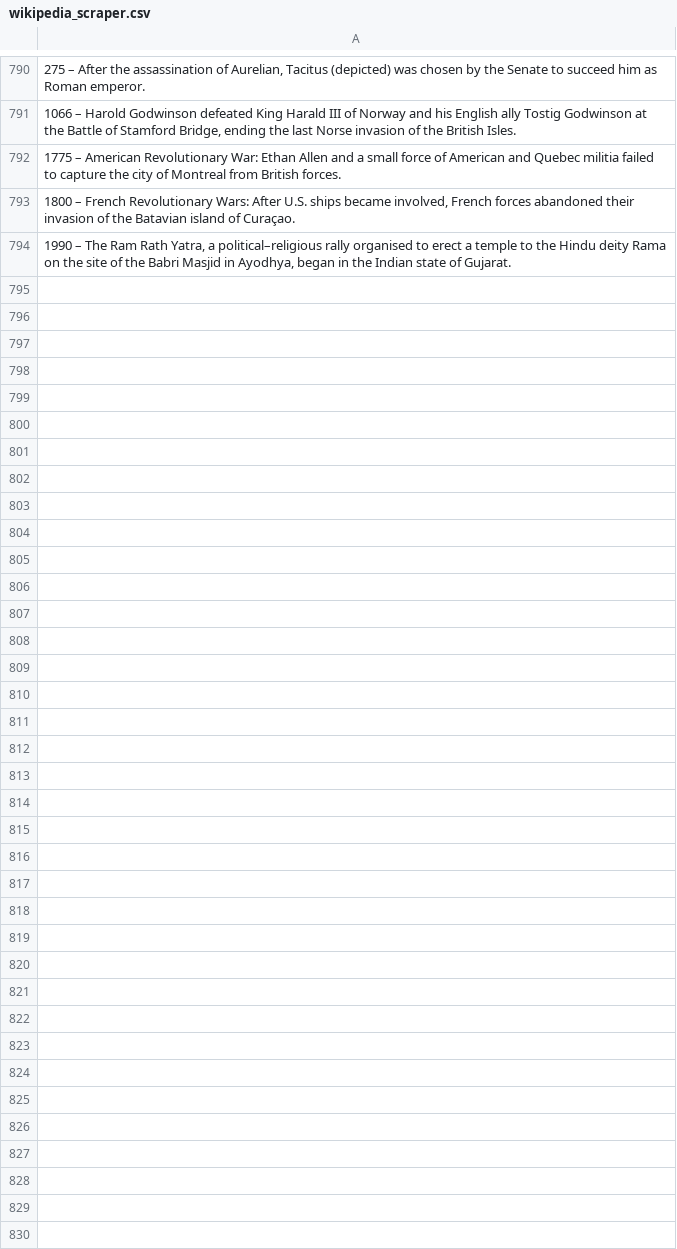
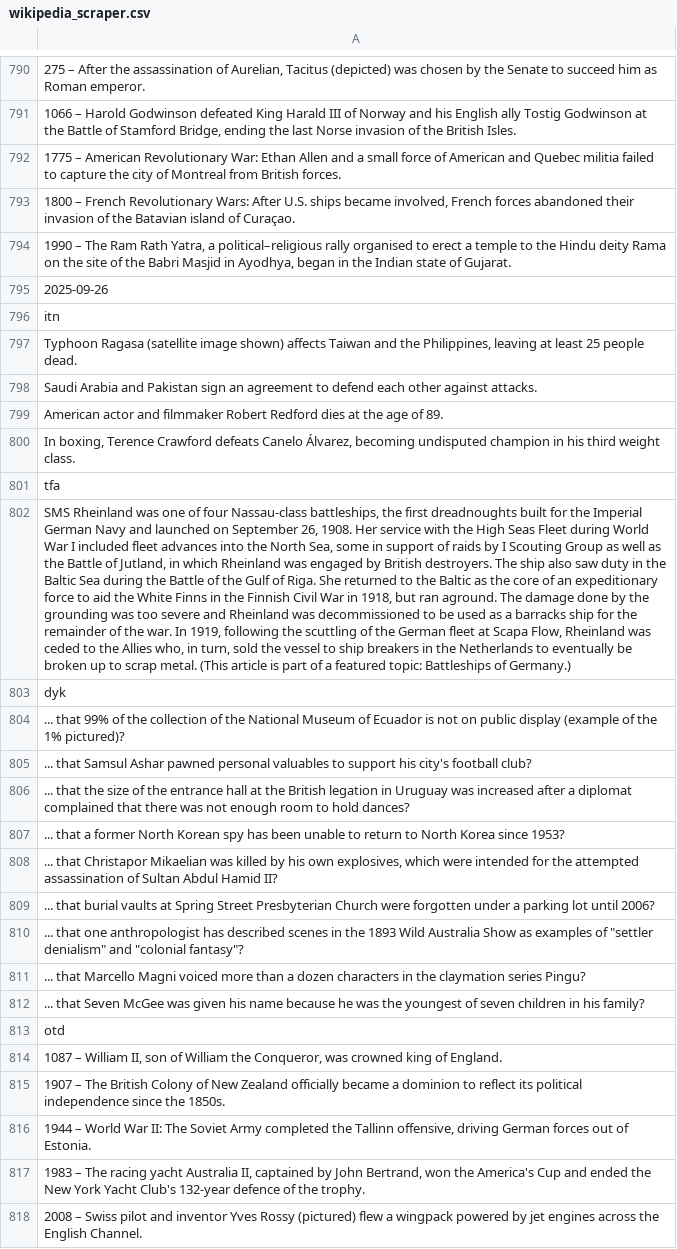
Before and after one commit to TobyP3/WebScraper, a CSV file: data/wikipedia_scraper.csv, drawn as a sheet; only a part is shown, gaps mark what is left out; the diff names each change by its address in the sheet, - before the commit and + after, or states it on an @@ line.

```diff
--- a/data/wikipedia_scraper.csv
+++ b/data/wikipedia_scraper.csv
+row 795: 2025-09-26
+row 796: itn
+row 797: Typhoon Ragasa (satellite image shown) affects Taiwan and the Philippines, leaving at least 25 people dead.
+row 798: Saudi Arabia and Pakistan sign an agreement to defend each other against attacks.
+row 799: American actor and filmmaker Robert Redford dies at the age of 89.
+row 800: In boxing, Terence Crawford defeats Canelo Álvarez, becoming undisputed champion in his third weight class.
+row 801: tfa
+row 802: SMS Rheinland was one of four Nassau-class battleships, the first dreadnoughts built for the Imperial German Navy and launched on September 26, 1908. Her service with the High Seas Fleet during World War I included fleet advances into the North Sea, some in support of raids by I Scouting Group as well as the Battle of Jutland, in which Rheinland was engaged by British destroyers. The ship also saw duty in the Baltic Sea during the Battle of the Gulf of Riga. She returned to the Baltic as the core of an expeditionary force to aid the White Finns in the Finnish Civil War in 1918, but ran aground. The damage done by the grounding was too severe and Rheinland was decommissioned to be used as a barracks ship for the remainder of the war. In 1919, following the scuttling of the German fleet at Scapa Flow, Rheinland was ceded to the Allies who, in turn, sold the vessel to ship breakers in the Netherlands to eventually be broken up to scrap metal. (This article is part of a featured topic: Battleships of Germany.)
+row 803: dyk
+row 804: ... that 99% of the collection of the National Museum of Ecuador is not on public display (example of the 1% pictured)?
+row 805: ... that Samsul Ashar pawned personal valuables to support his city's football club?
+row 806: ... that the size of the entrance hall at the British legation in Uruguay was increased after a diplomat complained that there was not enough room to hold dances?
+row 807: ... that a former North Korean spy has been unable to return to North Korea since 1953?
+row 808: ... that Christapor Mikaelian was killed by his own explosives, which were intended for the attempted assassination of Sultan Abdul Hamid II?
+row 809: ... that burial vaults at Spring Street Presbyterian Church were forgotten under a parking lot until 2006?
+row 810: ... that one anthropologist has described scenes in the 1893 Wild Australia Show as examples of "settler denialism" and "colonial fantasy"?
+row 811: ... that Marcello Magni voiced more than a dozen characters in the claymation series Pingu?
+row 812: ... that Seven McGee was given his name because he was the youngest of seven children in his family?
+row 813: otd
+row 814: 1087 – William II, son of William the Conqueror, was crowned king of England.
+row 815: 1907 – The British Colony of New Zealand officially became a dominion to reflect its political independence since the 1850s.
+row 816: 1944 – World War II: The Soviet Army completed the Tallinn offensive, driving German forces out of Estonia.
+row 817: 1983 – The racing yacht Australia II, captained by John Bertrand, won the America's Cup and ended the New York Yacht Club's 132-year defence of the trophy.
+row 818: 2008 – Swiss pilot and inventor Yves Rossy (pictured) flew a wingpack powered by jet engines across the English Channel.
```
